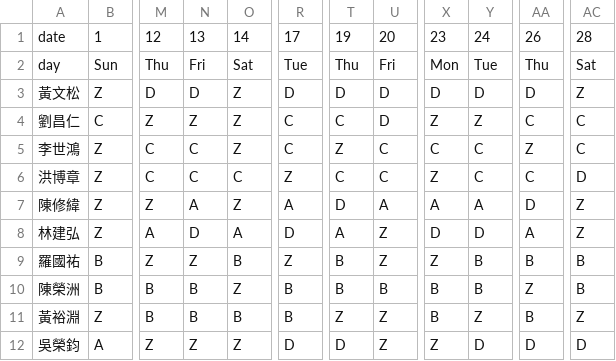
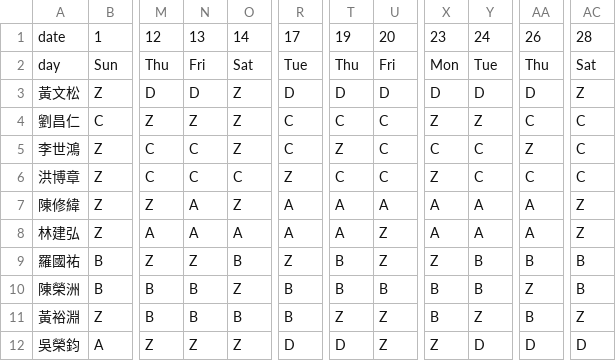
Before and after one commit to eugeneyuchunlin/Working-Shift-Scheduling, a CSV file: Project/Files/calendar4.csv, drawn as a sheet; only a part is shown, gaps mark what is left out; the diff names each change by its address in the sheet, - before the commit and + after, or states it on an @@ line.

```diff
--- a/Project/Files/calendar4.csv
+++ b/Project/Files/calendar4.csv
-U4: D
+U4: C
-AC6: D
+AC6: C
-T7: D
+T7: A
-AA7: D
+AA7: A
-N8: D
+N8: A
-R8: D
+R8: A
-X8: D
+X8: A
-Y8: D
+Y8: A
```
Also changed, not shown: Project/Files/calendar5.csv, 28 other files.
